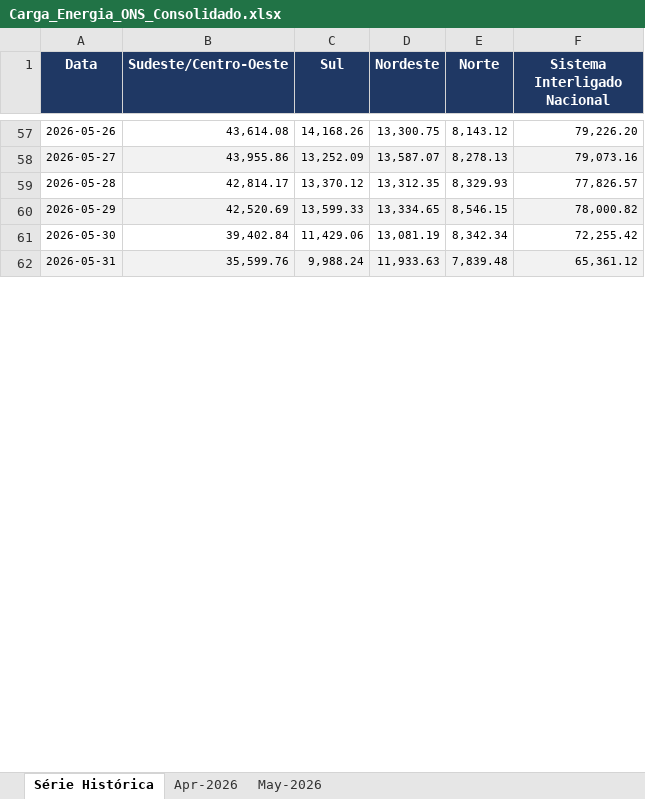
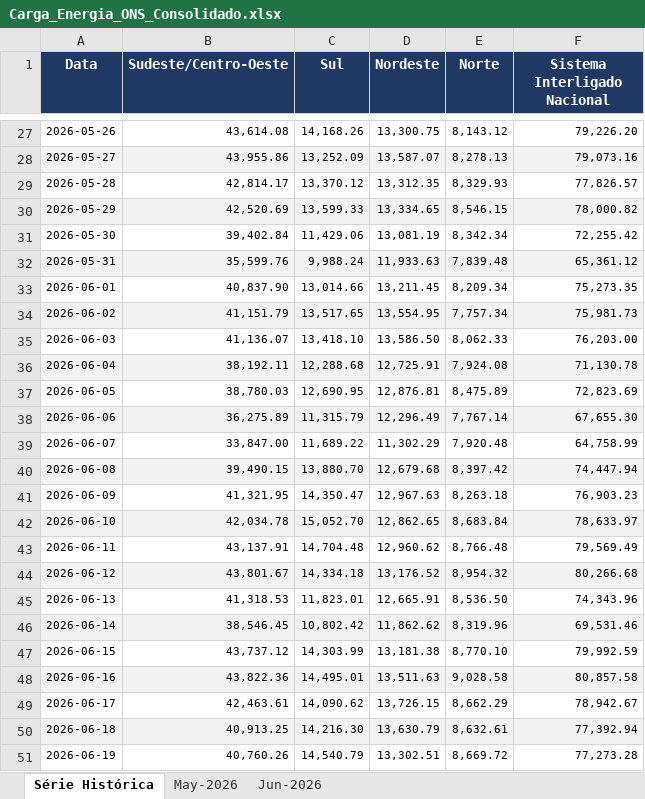
Before and after one commit to heitsikzin-bit/carag_ons_repo, an Excel workbook: Carga_Energia_ONS_Consolidado.xlsx, sheet Série Histórica, drawn as a sheet; only a part is shown, gaps mark what is left out; values as stored, in another font and other column widths than the file's, no borders; charts and pictures not drawn; the diff covers the shown part only; the diff names each change by its address in the sheet, - before the commit and + after, or states it on an @@ line.

```diff
--- a/Carga_Energia_ONS_Consolidado.xlsx (sheet Série Histórica)
+++ b/Carga_Energia_ONS_Consolidado.xlsx (sheet Série Histórica)
-sheet tab: Apr-2026
+sheet tab: Jun-2026
+row 33: 2026-06-01 | 40,837.90 | 13,014.66 | 13,211.45 | 8,209.34 | 75,273.35
+row 34: 2026-06-02 | 41,151.79 | 13,517.65 | 13,554.95 | 7,757.34 | 75,981.73
+row 35: 2026-06-03 | 41,136.07 | 13,418.10 | 13,586.50 | 8,062.33 | 76,203.00
+row 36: 2026-06-04 | 38,192.11 | 12,288.68 | 12,725.91 | 7,924.08 | 71,130.78
+row 37: 2026-06-05 | 38,780.03 | 12,690.95 | 12,876.81 | 8,475.89 | 72,823.69
+row 38: 2026-06-06 | 36,275.89 | 11,315.79 | 12,296.49 | 7,767.14 | 67,655.30
+row 39: 2026-06-07 | 33,847.00 | 11,689.22 | 11,302.29 | 7,920.48 | 64,758.99
+row 40: 2026-06-08 | 39,490.15 | 13,880.70 | 12,679.68 | 8,397.42 | 74,447.94
+row 41: 2026-06-09 | 41,321.95 | 14,350.47 | 12,967.63 | 8,263.18 | 76,903.23
+row 42: 2026-06-10 | 42,034.78 | 15,052.70 | 12,862.65 | 8,683.84 | 78,633.97
+row 43: 2026-06-11 | 43,137.91 | 14,704.48 | 12,960.62 | 8,766.48 | 79,569.49
+row 44: 2026-06-12 | 43,801.67 | 14,334.18 | 13,176.52 | 8,954.32 | 80,266.68
+row 45: 2026-06-13 | 41,318.53 | 11,823.01 | 12,665.91 | 8,536.50 | 74,343.96
+row 46: 2026-06-14 | 38,546.45 | 10,802.42 | 11,862.62 | 8,319.96 | 69,531.46
+row 47: 2026-06-15 | 43,737.12 | 14,303.99 | 13,181.38 | 8,770.10 | 79,992.59
+row 48: 2026-06-16 | 43,822.36 | 14,495.01 | 13,511.63 | 9,028.58 | 80,857.58
+row 49: 2026-06-17 | 42,463.61 | 14,090.62 | 13,726.15 | 8,662.29 | 78,942.67
+row 50: 2026-06-18 | 40,913.25 | 14,216.30 | 13,630.79 | 8,632.61 | 77,392.94
+row 51: 2026-06-19 | 40,760.26 | 14,540.79 | 13,302.51 | 8,669.72 | 77,273.28
```
Also changed, not shown: 10 added rows, 30 removed rows and 5 edited cells elsewhere in this sheet, charts or pictures, Carga_Energia_ONS_2026_05.xlsx, 1 other file.
